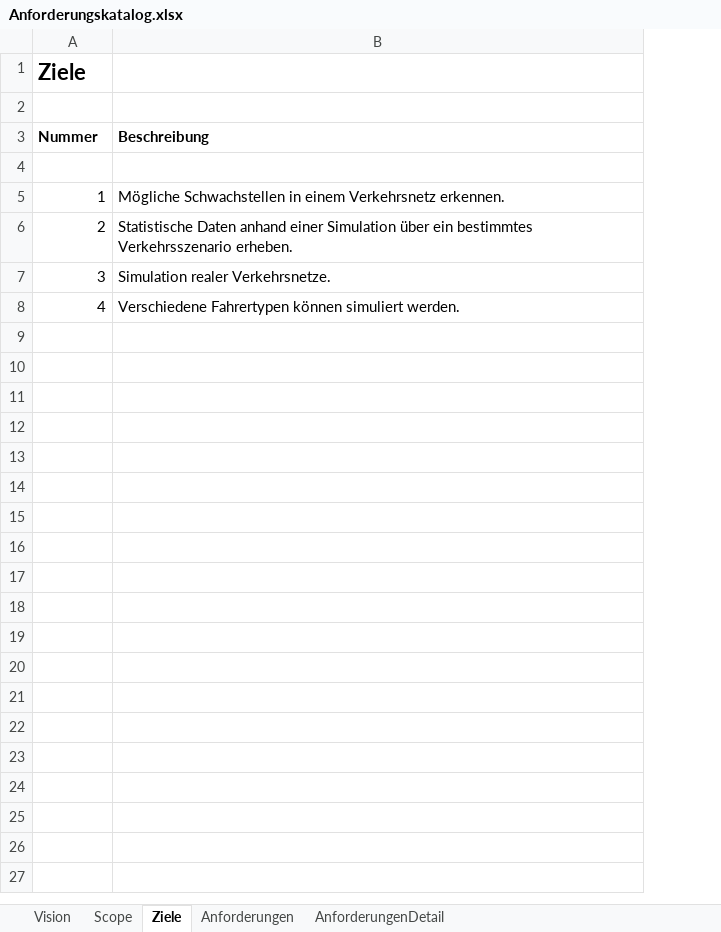
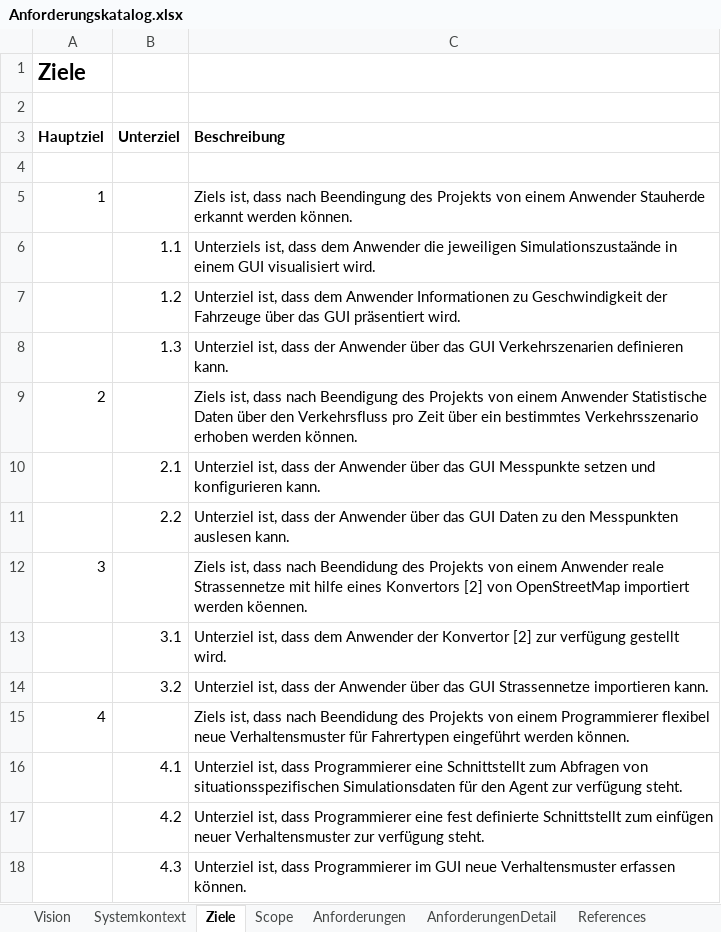
Before and after one commit to wmabebe/jts, an Excel workbook: doc/Anforderungskatalog.xlsx, sheet Ziele, drawn as a sheet; values as stored, in another font and other column widths than the file's, no borders; addresses are those after the commit; the diff names each change by its address in the sheet, - before the commit and + after, or states it on an @@ line.

```diff
--- a/doc/Anforderungskatalog.xlsx (sheet Ziele)
+++ b/doc/Anforderungskatalog.xlsx (sheet Ziele)
+sheet tab: Systemkontext
+sheet tab: References
@@ sheet tab order changed: Vision | Systemkontext | Ziele | Scope | Anforderungen | AnforderungenDetail | References @@
+column B (Unterziel), empty
-A3: Nummer
+A3: Hauptziel
-C5 (Beschreibung): Mögliche Schwachstellen in einem Verkehrsnetz erkennen.
+C5 (Beschreibung): Ziels ist, dass nach Beendingung des Projekts von einem Anwender Stauherde erkannt werden können.
+row 6:  | 1.1 | Unterziels ist, dass dem Anwender die jeweiligen Simulationszustaände in einem GUI visualisiert wird.
+row 7:  | 1.2 | Unterziel ist, dass dem Anwender Informationen zu Geschwindigkeit der Fahrzeuge über das GUI präsentiert wird.
+row 8:  | 1.3 | Unterziel ist, dass der Anwender über das GUI Verkehrszenarien definieren kann.
-C9 (Beschreibung): Statistische Daten anhand einer Simulation über ein bestimmtes Verkehrsszenario erheben.
+C9 (Beschreibung): Ziels ist, dass nach Beendigung des Projekts von einem Anwender Statistische Daten über den Verkehrsfluss pro Zeit über ein bestimmtes Verkehrsszenario erhoben werden können.
+row 10:  | 2.1 | Unterziel ist, dass der Anwender über das GUI Messpunkte setzen und konfigurieren kann.
+row 11:  | 2.2 | Unterziel ist, dass der Anwender über das GUI Daten zu den Messpunkten auslesen kann.
-C12 (Beschreibung): Simulation realer Verkehrsnetze.
+C12 (Beschreibung): Ziels ist, dass nach Beendidung des Projekts von einem Anwender reale Strassennetze mit hilfe eines Konvertors [2] von OpenStreetMap importiert werden köennen.
+row 13:  | 3.1 | Unterziel ist, dass dem Anwender der Konvertor [2] zur verfügung gestellt wird.
+row 14:  | 3.2 | Unterziel ist, dass der Anwender über das GUI Strassennetze importieren kann.
-C15 (Beschreibung): Verschiedene Fahrertypen können simuliert werden.
+C15 (Beschreibung): Ziels ist, dass nach Beendidung des Projekts von einem Programmierer flexibel neue Verhaltensmuster für Fahrertypen eingeführt werden können.
+row 16:  | 4.1 | Unterziel ist, dass Programmierer eine Schnittstellt zum Abfragen von situationsspezifischen Simulationsdaten für den Agent zur verfügung steht.
+row 17:  | 4.2 | Unterziel ist, dass Programmierer eine fest definierte Schnittstellt zum einfügen neuer Verhaltensmuster zur verfügung steht.
+row 18:  | 4.3 | Unterziel ist, dass Programmierer im GUI neue Verhaltensmuster erfassen können.
```
Also changed, not shown: sheet Scope, sheet Vision, charts or pictures, 18 other files.
